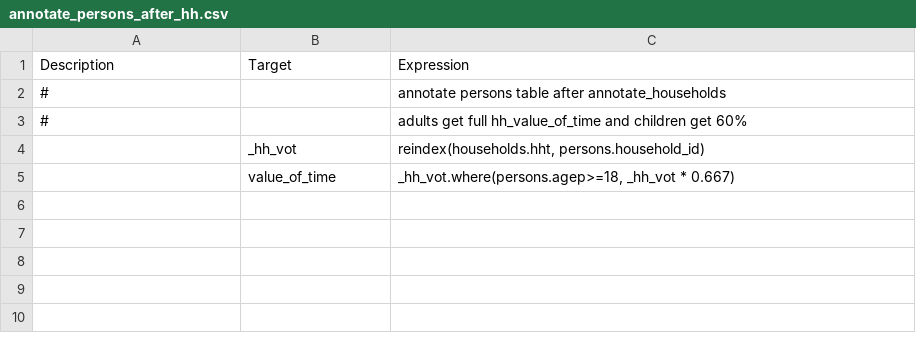
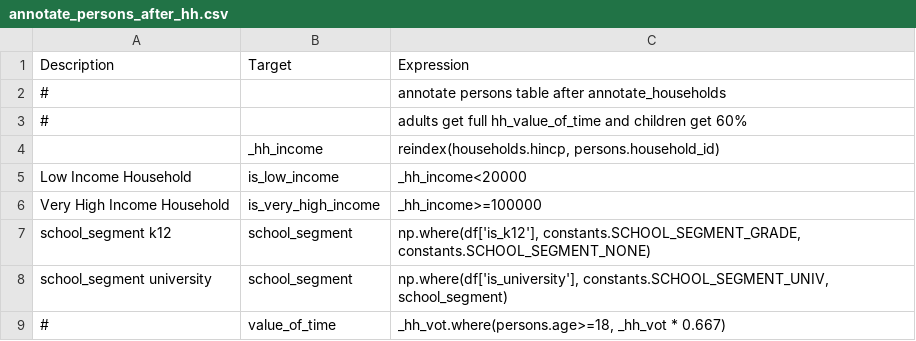
Before and after one commit to wsp-sag/client_arc_activitysim, a CSV file: configs/annotate_persons_after_hh.csv, drawn as a sheet.

```diff
--- a/configs/annotate_persons_after_hh.csv
+++ b/configs/annotate_persons_after_hh.csv
@@ -3,3 +3,7 @@ Description,Target,Expression
 #,, adults get full hh_value_of_time and children get 60%
-,_hh_vot,"reindex(households.hht, persons.household_id)"
-,value_of_time,"_hh_vot.where(persons.agep>=18, _hh_vot * 0.667)"
+,_hh_income,"reindex(households.hincp, persons.household_id)"
+Low Income Household,is_low_income,_hh_income<20000
+Very High Income Household,is_very_high_income,_hh_income>=100000
+school_segment k12,school_segment,"np.where(df['is_k12'], constants.SCHOOL_SEGMENT_GRADE, constants.SCHOOL_SEGMENT_NONE)"
+school_segment university,school_segment,"np.where(df['is_university'], constants.SCHOOL_SEGMENT_UNIV, school_segment)"
+#,value_of_time,"_hh_vot.where(persons.age>=18, _hh_vot * 0.667)"
```
Also changed, not shown: configs/annotate_persons.csv, configs/school_location.csv, 2 other files.
